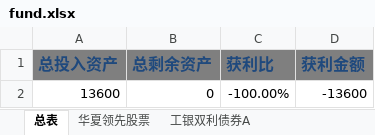
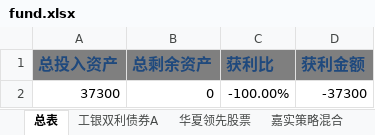
Before and after one commit to hulu12/note, an Excel workbook: fund.xlsx, sheet 总表, drawn as a sheet; values as stored, in another font and other column widths than the file's, no borders; the diff names each change by its address in the sheet, - before the commit and + after, or states it on an @@ line.

```diff
--- a/fund.xlsx (sheet 总表)
+++ b/fund.xlsx (sheet 总表)
+sheet tab: 嘉实策略混合
@@ sheet tab order changed: 总表 | 工银双利债券A | 华夏领先股票 | 嘉实策略混合 @@
-A2 (总投入资产): 13600
+A2 (总投入资产): 37300
-D2 (获利金额): -13600
+D2 (获利金额): -37300
```
Also changed, not shown: sheet 工银双利债券A, sheet 华夏领先股票, other sheet tabs.
